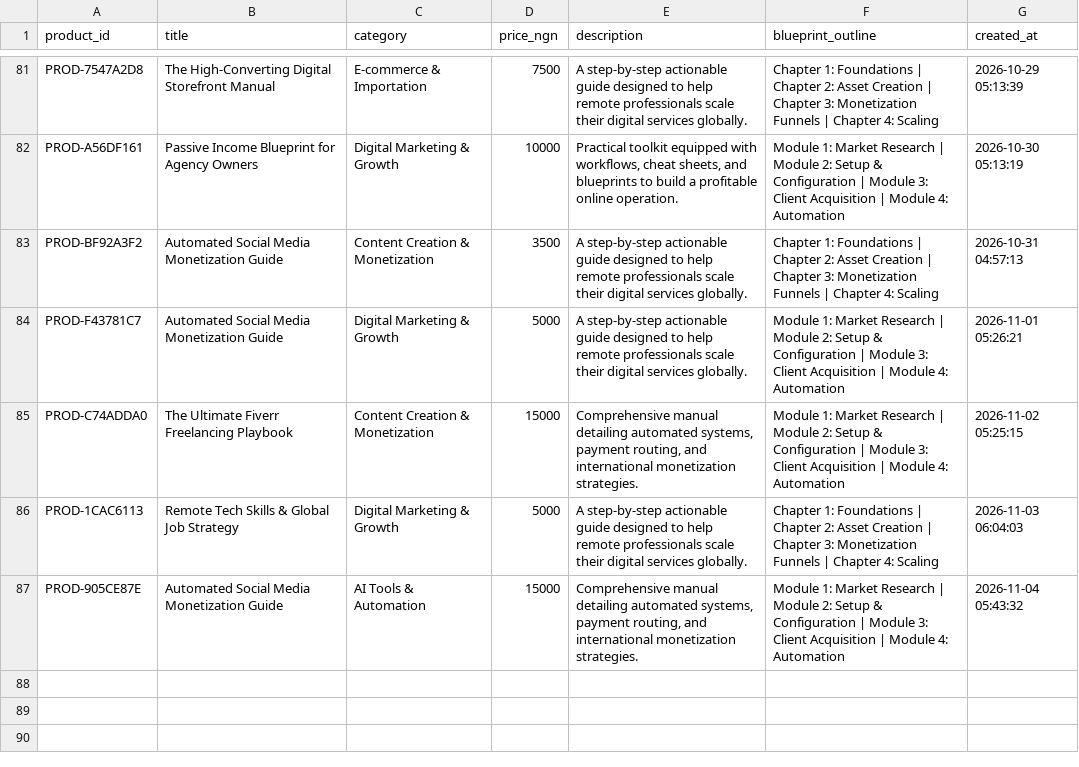
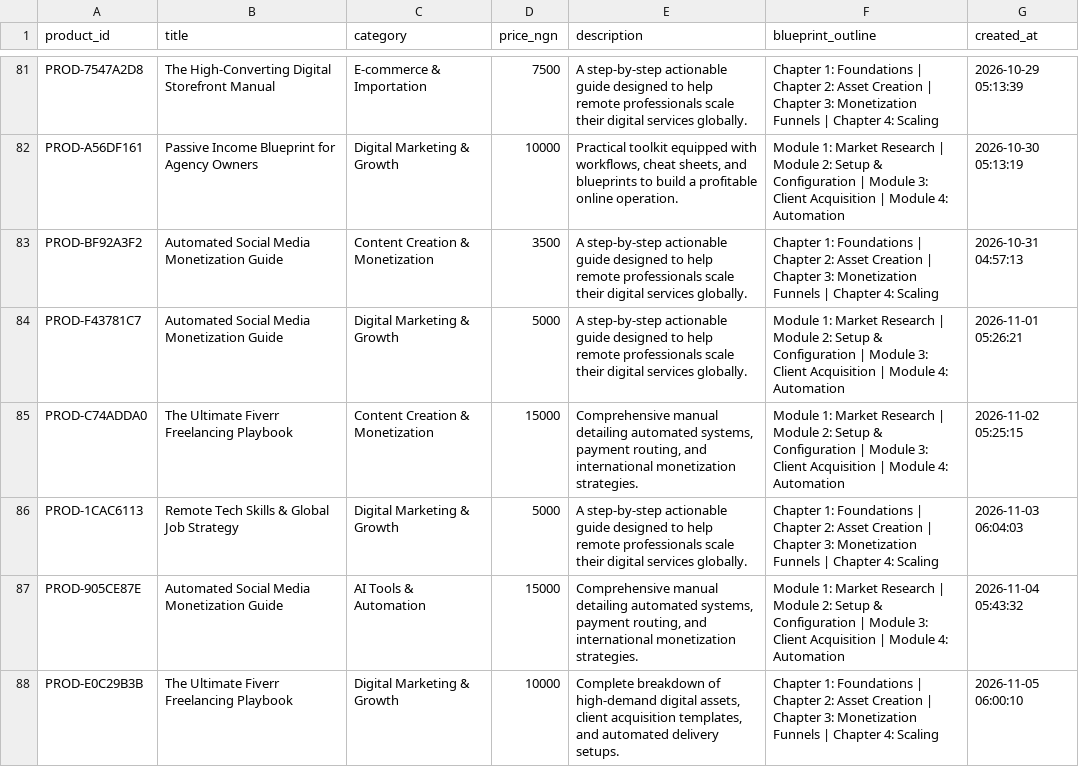
Before and after one commit to Gpowerluv/products.csv, a CSV file: products.csv, drawn as a sheet; only a part is shown, gaps mark what is left out.

```diff
--- a/products.csv
+++ b/products.csv
@@ -87 +87,2 @@ PROD-1CAC6113,Remote Tech Skills & Global Job Strategy,Digital Marketing & Growt
 PROD-905CE87E,Automated Social Media Monetization Guide,AI Tools & Automation,15000,"Comprehensive manual detailing automated systems, payment routing, and international monetization strategies.",Module 1: Market Research | Module 2: Setup & Configuration | Module 3: Client Acquisition | Module 4: Automation,2026-11-04 05:43:32
+PROD-E0C29B3B,The Ultimate Fiverr Freelancing Playbook,Digital Marketing & Growth,10000,"Complete breakdown of high-demand digital assets, client acquisition templates, and automated delivery setups.",Chapter 1: Foundations | Chapter 2: Asset Creation | Chapter 3: Monetization Funnels | Chapter 4: Scaling,2026-11-05 06:00:10
```
